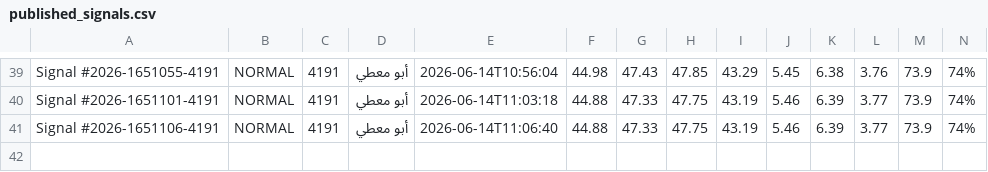
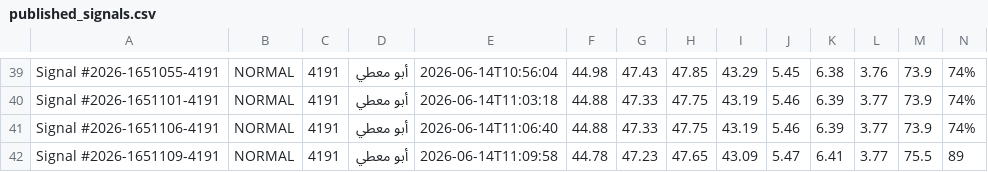
Before and after one commit to Aljishi/modareb-auto-posting, a CSV file: data/published_signals.csv, drawn as a sheet; only a part is shown, gaps mark what is left out; rows hold the shown columns only; the diff names each change by its address in the sheet, - before the commit and + after, or states it on an @@ line.

```diff
--- a/data/published_signals.csv
+++ b/data/published_signals.csv
+row 42: Signal #2026-1651109-4191 | NORMAL | 4191 | أبو معطي | 2026-06-14T11:09:58 | 44.78 | 47.23 | 47.65 | 43.09 | 5.47 | 6.41 | 3.77 | 75.5 | 89
```
Also changed, not shown: 6 other files.
